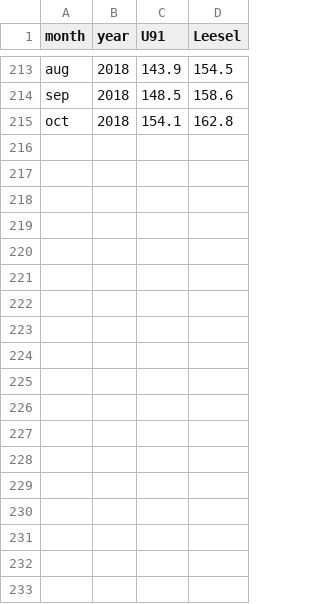
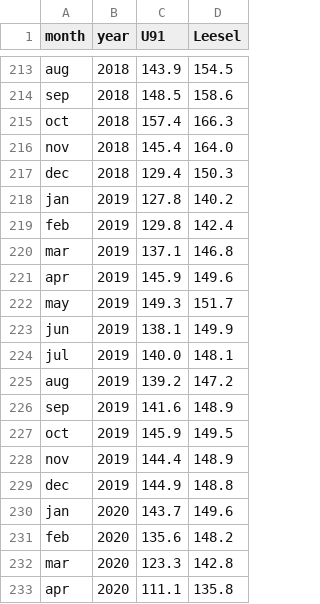
Before and after one commit to nzcoops/datasets, a CSV file: fuel_prices_2018.csv, drawn as a sheet; only a part is shown, gaps mark what is left out.

Commit message:
Update fuel_prices_2018.csv

```diff
--- a/fuel_prices_2018.csv
+++ b/fuel_prices_2018.csv
@@ -214,2 +214,20 @@ aug	2018	143.9	154.5
 sep	2018	148.5	158.6
-oct	2018	154.1	162.8
+oct	2018	157.4	166.3
+nov	2018	145.4	164.0
+dec	2018	129.4	150.3
+jan	2019	127.8	140.2
+feb	2019	129.8	142.4
+mar	2019	137.1	146.8
+apr	2019	145.9	149.6
+may	2019	149.3	151.7
+jun	2019	138.1	149.9
+jul	2019	140.0	148.1
+aug	2019	139.2	147.2
+sep	2019	141.6	148.9
+oct	2019	145.9	149.5
+nov	2019	144.4	148.9
+dec	2019	144.9	148.8
+jan	2020	143.7	149.6
+feb	2020	135.6	148.2
+mar	2020	123.3	142.8
+apr	2020	111.1	135.8
```
